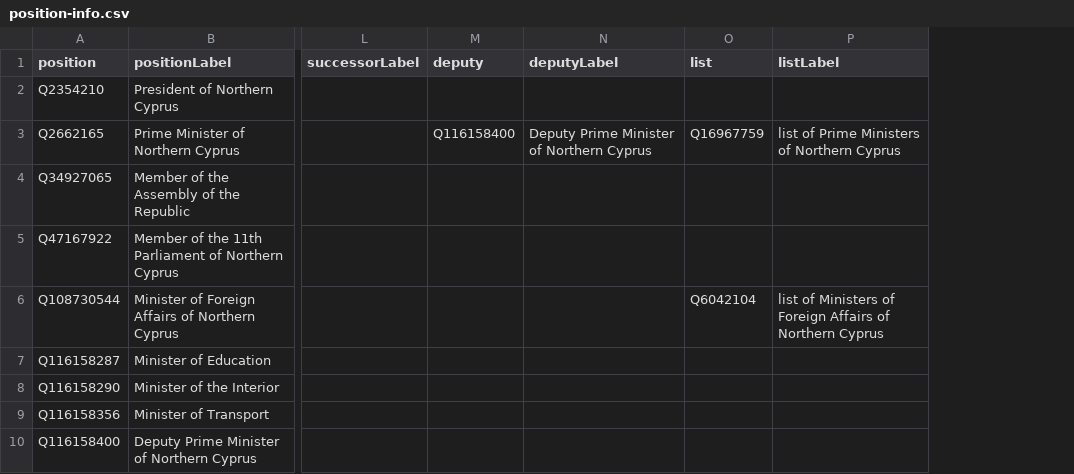
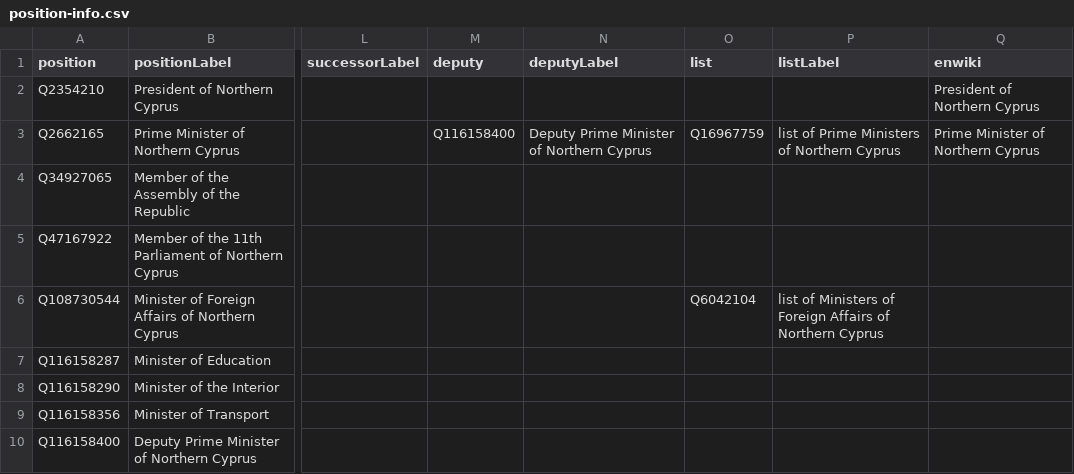
Before and after one commit to every-politician-scrapers/northern-cyprus, a CSV file: wikidata/results/position-info.csv, drawn as a sheet; only a part is shown, gaps mark what is left out; the diff names each change by its address in the sheet, - before the commit and + after, or states it on an @@ line.

Commit message:
refresh position-info

```diff
--- a/wikidata/results/position-info.csv
+++ b/wikidata/results/position-info.csv
+column Q (enwiki), rows 2-3: President of Northern Cyprus | Prime Minister of Northern Cyprus
```
